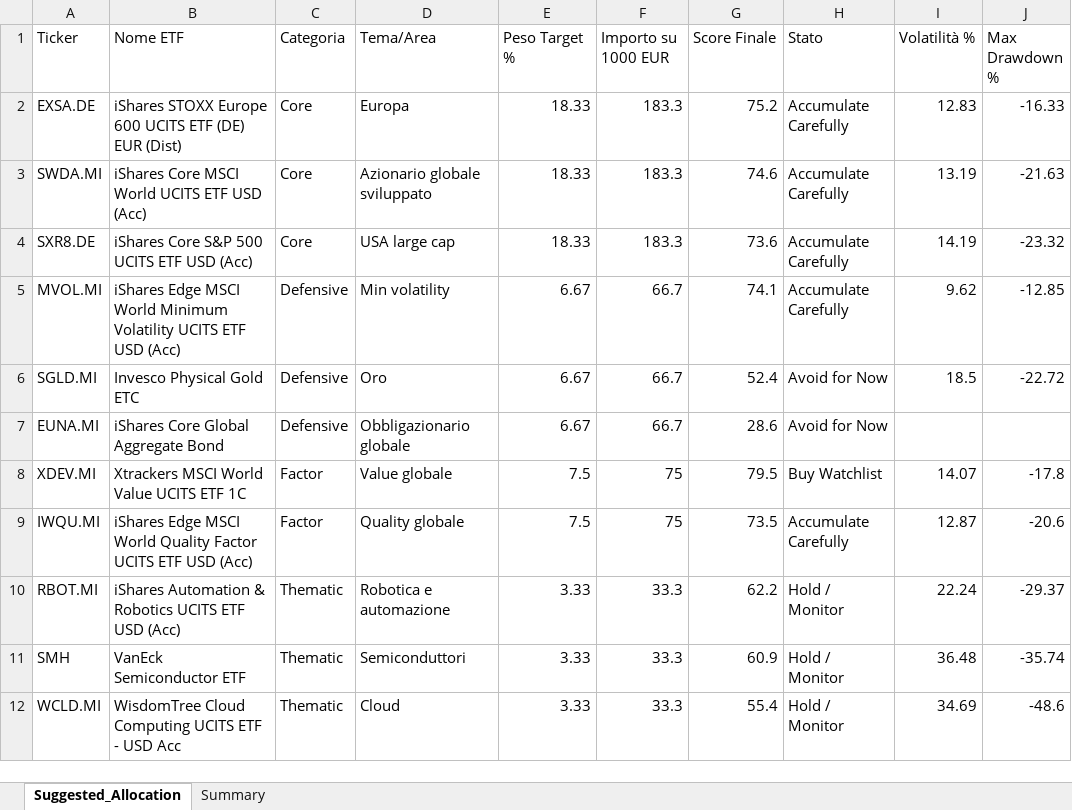
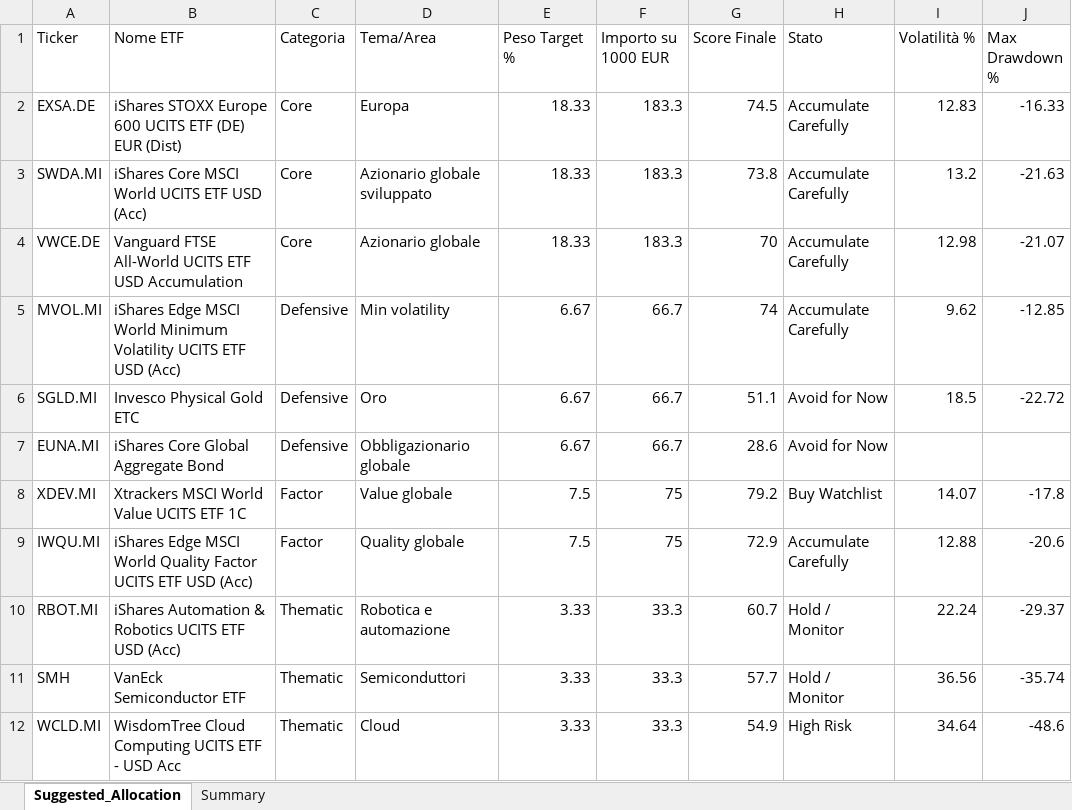
Before and after one commit to mirkomazzacuva/etf-intelligence-agent, an Excel workbook: ETF_Allocation_Model.xlsx, sheet Suggested_Allocation, drawn as a sheet; only a part is shown; values as stored, in another font and other column widths than the file's, no borders; the diff names each change by its address in the sheet, - before the commit and + after, or states it on an @@ line.

```diff
--- a/ETF_Allocation_Model.xlsx (sheet Suggested_Allocation)
+++ b/ETF_Allocation_Model.xlsx (sheet Suggested_Allocation)
-G2 (Score Finale): 75.2
+G2 (Score Finale): 74.5
-G3 (Score Finale): 74.6
+G3 (Score Finale): 73.8
-I3 (Volatilità %): 13.19
+I3 (Volatilità %): 13.2
-A4 (Ticker): SXR8.DE
+A4 (Ticker): VWCE.DE
-B4 (Nome ETF): iShares Core S&P 500 UCITS ETF USD (Acc)
+B4 (Nome ETF): Vanguard FTSE All-World UCITS ETF USD Accumulation
-D4 (Tema/Area): USA large cap
+D4 (Tema/Area): Azionario globale
-G4 (Score Finale): 73.6
+G4 (Score Finale): 70
-I4 (Volatilità %): 14.19
+I4 (Volatilità %): 12.98
-J4 (Max Drawdown %): -23.32
+J4 (Max Drawdown %): -21.07
-G5 (Score Finale): 74.1
+G5 (Score Finale): 74
-G6 (Score Finale): 52.4
+G6 (Score Finale): 51.1
-G8 (Score Finale): 79.5
+G8 (Score Finale): 79.2
-G9 (Score Finale): 73.5
+G9 (Score Finale): 72.9
-I9 (Volatilità %): 12.87
+I9 (Volatilità %): 12.88
-G10 (Score Finale): 62.2
+G10 (Score Finale): 60.7
-G11 (Score Finale): 60.9
+G11 (Score Finale): 57.7
-I11 (Volatilità %): 36.48
+I11 (Volatilità %): 36.56
-G12 (Score Finale): 55.4
+G12 (Score Finale): 54.9
-H12 (Stato): Hold / Monitor
+H12 (Stato): High Risk
-I12 (Volatilità %): 34.69
+I12 (Volatilità %): 34.64
```
Also changed, not shown: sheet Summary, AlphaForge_Action_Plan.xlsx, AlphaForge_Insights.xlsx, 8 other files.
